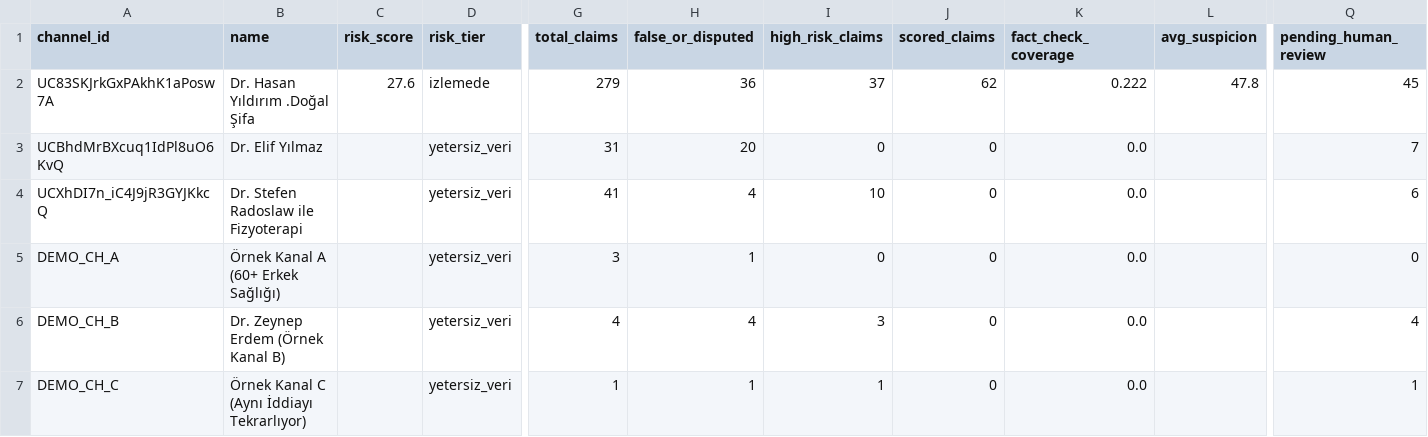
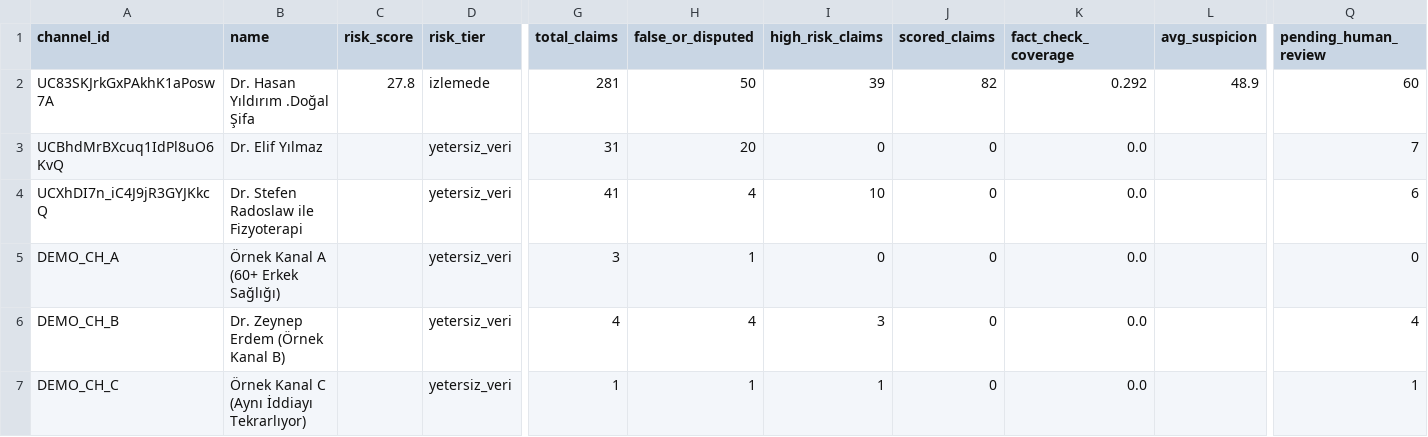
Before and after one commit to emircansac/ikinci-gorus, a CSV file: data/suspects.csv, drawn as a sheet; only a part is shown, gaps mark what is left out; the diff names each change by its address in the sheet, - before the commit and + after, or states it on an @@ line.

```diff
--- a/data/suspects.csv
+++ b/data/suspects.csv
-C2 (risk_score): 27.6
+C2 (risk_score): 27.8
-G2 (total_claims): 279
+G2 (total_claims): 281
-H2 (false_or_disputed): 36
+H2 (false_or_disputed): 50
-I2 (high_risk_claims): 37
+I2 (high_risk_claims): 39
-J2 (scored_claims): 62
+J2 (scored_claims): 82
-K2 (fact_check_coverage): 0.222
+K2 (fact_check_coverage): 0.292
-L2 (avg_suspicion): 47.8
+L2 (avg_suspicion): 48.9
-Q2 (pending_human_review): 45
+Q2 (pending_human_review): 60
```
Also changed, not shown: data/claim_archive.csv, data/claim_index.csv, 26 other files.
